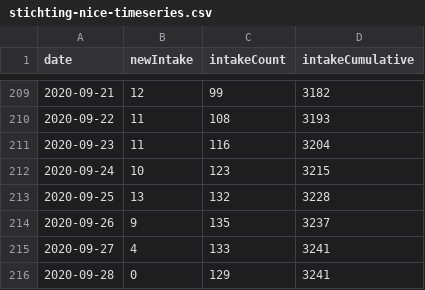
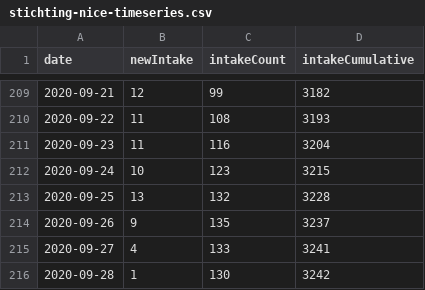
Before and after one commit to fboerman/covid-19-data, a CSV file: nederland/stichting_nice/stichting-nice-timeseries.csv, drawn as a sheet; only a part is shown, gaps mark what is left out.

Commit message:
auto data update NL and world data

```diff
--- a/nederland/stichting_nice/stichting-nice-timeseries.csv
+++ b/nederland/stichting_nice/stichting-nice-timeseries.csv
@@ -215,2 +215,2 @@ date;newIntake;intakeCount;intakeCumulative
 2020-09-27;4;133;3241
-2020-09-28;0;129;3241
+2020-09-28;1;130;3242
```
